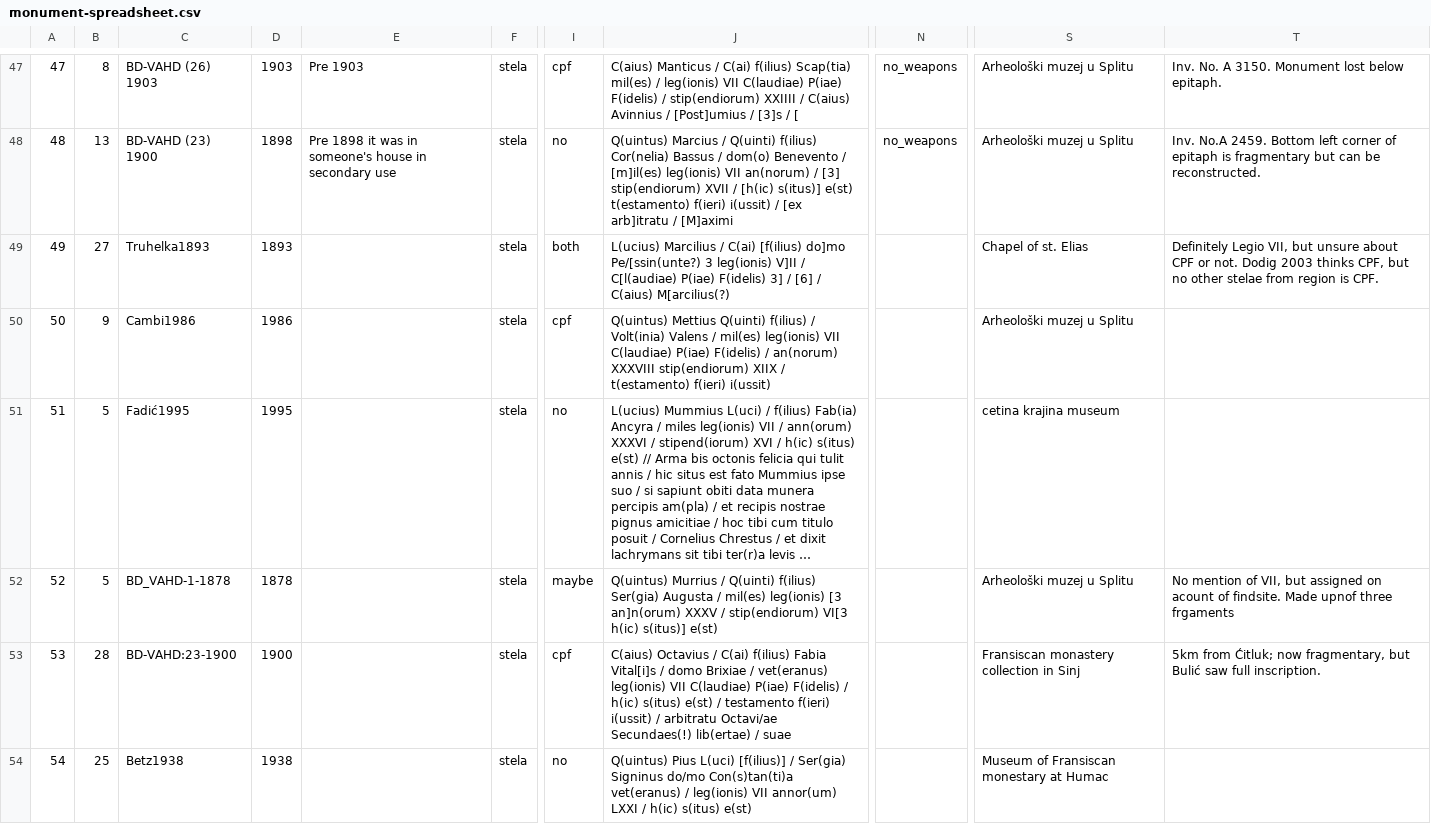
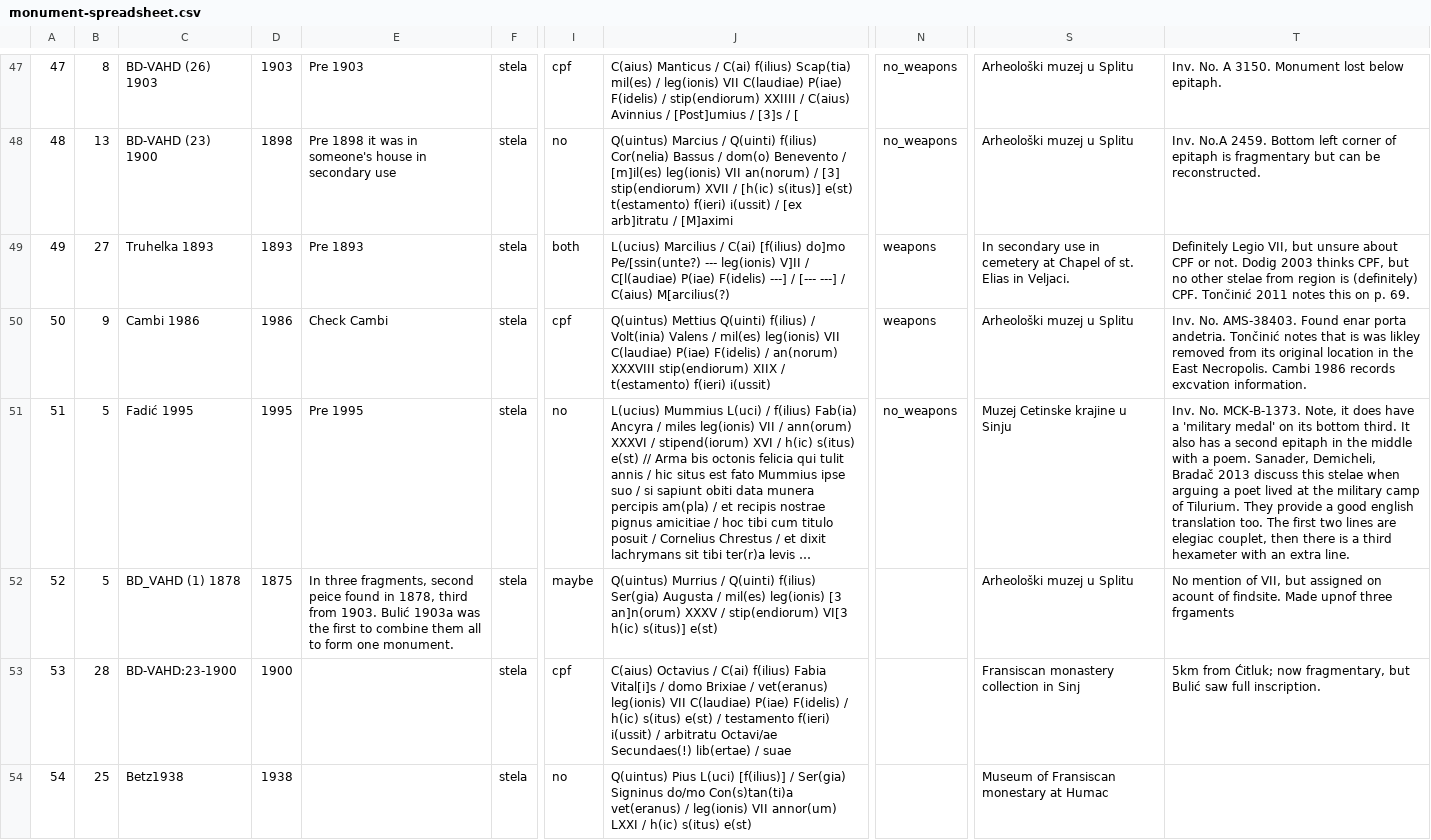
Before and after one commit to EwanSC/BromansCoopey, a CSV file: monument-spreadsheet.csv, drawn as a sheet; only a part is shown, gaps mark what is left out; long unchanged cells end in …; the diff names each change by its address in the sheet, - before the commit and + after, or states it on an @@ line.

Commit message:
Data entry and DB rebuild
Entered data for monuments 49, 50

```diff
--- a/monument-spreadsheet.csv
+++ b/monument-spreadsheet.csv
-C49: Truhelka1893
+C49: Truhelka 1893
-E49: (empty)
+E49: Pre 1893
-J49: …do]mo Pe/[ssin(unte?) 3 leg(ionis) V]II / C[l(audiae) P(iae) F(idelis) 3] / [6] / C(aius)…
+J49: …do]mo Pe/[ssin(unte?) --- leg(ionis) V]II / C[l(audiae) P(iae) F(idelis) ---] / [--- ---] / C(aius)…
-N49:N50: (empty)
+N49:N50: weapons
-S49: Chapel of st. Elias
+S49: In secondary use in cemetery at Chapel of st. Elias in Veljaci.
-T49: …region is CPF.
+T49: …region is (definitely) CPF. Tončinić 2011 notes this on p. 69.
-C50: Cambi1986
+C50: Cambi 1986
-E50: (empty)
+E50: Check Cambi
-T50: (empty)
+T50: Inv. No. AMS-38403. Found enar porta andetria. Tončinić notes that is was likley removed from its original location in the East Necropolis. Cambi 1986 records excvation information.
-C51: Fadić1995
+C51: Fadić 1995
-E51: (empty)
+E51: Pre 1995
-N51: (empty)
+N51: no_weapons
-S51: cetina krajina museum
+S51: Muzej Cetinske krajine u Sinju
-T51: (empty)
+T51: Inv. No. MCK-B-1373. Note, it does have a 'military medal' on its bottom third. It also has a second epitaph in the middle with a poem. Sanader, Demicheli, Bradač 2013 discuss this stelae when arguing a poet lived at the military camp of Tilurium. They provide a good english translation too. The first two lines are elegiac couplet, then there is a third hexameter with an extra line.
-C52: BD_VAHD-1-1878
+C52: BD_VAHD (1) 1878
-D52: 1878
+D52: 1875
-E52: (empty)
+E52: In three fragments, second peice found in 1878, third from 1903. Bulić 1903a was the first to combine them all to form one monument.
```
Also changed, not shown: MonumentCorpus.csv, MonumentMilitaryOffice.csv, 1 other file.
